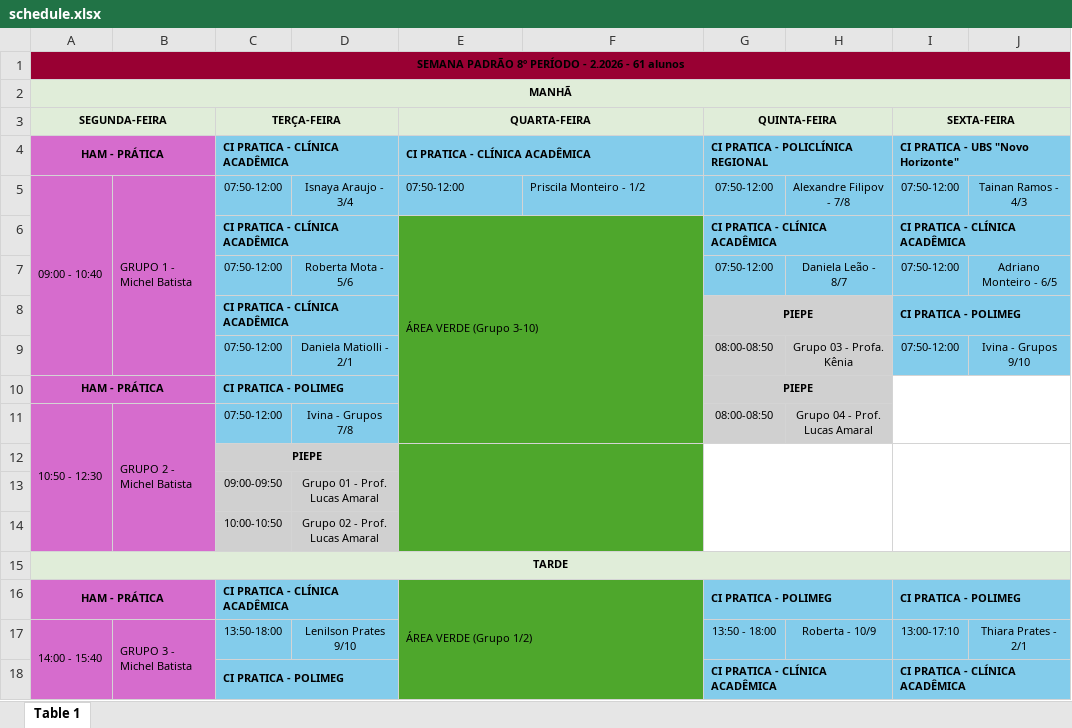
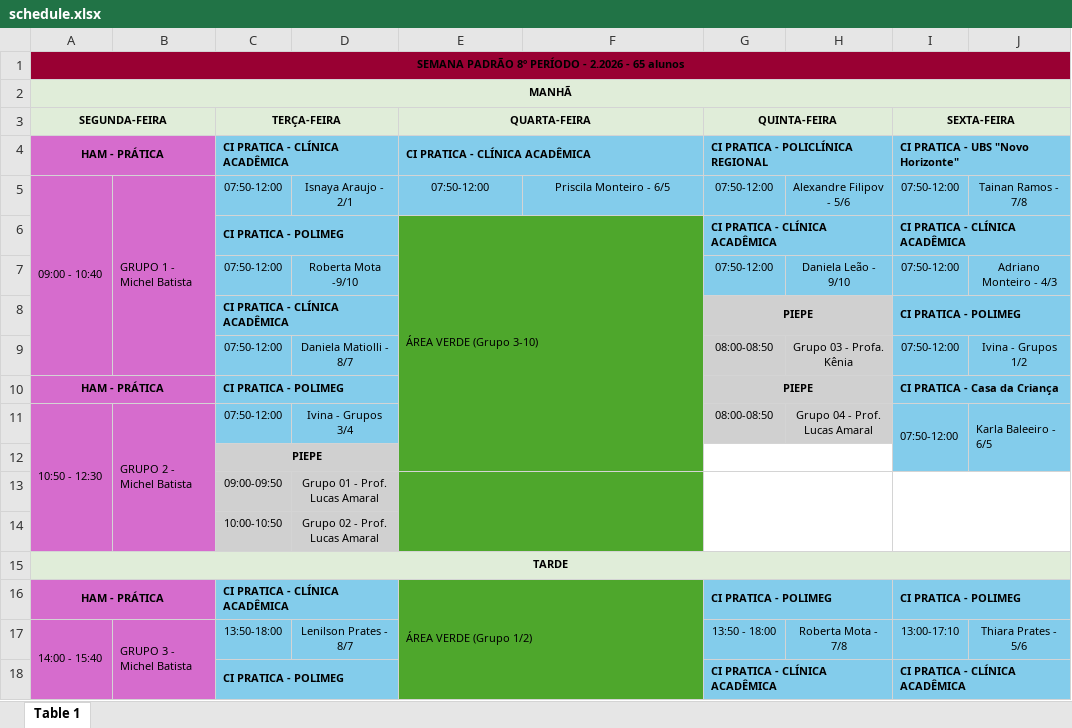
Before and after one commit to gabrielsvieira01/gabrielsvieira01.github.io, an Excel workbook: agenda/data/schedule.xlsx, sheet Table 1, drawn as a sheet; only a part is shown; values as stored, in another font and other column widths than the file's, no borders; removed rows and columns are numbered as before the commit, all else as after; the diff covers the shown part only; the diff names each change by its address in the sheet, - before the commit and + after, or states it on an @@ line.

```diff
--- a/agenda/data/schedule.xlsx (sheet Table 1)
+++ b/agenda/data/schedule.xlsx (sheet Table 1)
-A1 (SEGUNDA-FEIRA): SEMANA PADRÃO 8º PERÍODO - 2.2026 - 61 alunos
+A1 (SEGUNDA-FEIRA): SEMANA PADRÃO 8º PERÍODO - 2.2026 - 65 alunos
-D5: Isnaya Araujo - 3/4
+D5: Isnaya Araujo - 2/1
-E5:F5 alignment: left
+E5:F5 alignment: center
-F5: Priscila Monteiro - 1/2
+F5: Priscila Monteiro - 6/5
-H5: Alexandre Filipov - 7/8
+H5: Alexandre Filipov - 5/6
-J5: Tainan Ramos - 4/3
+J5: Tainan Ramos - 7/8
-C6 (TERÇA-FEIRA): CI PRATICA - CLÍNICA ACADÊMICA
+C6 (TERÇA-FEIRA): CI PRATICA - POLIMEG
-E6:F11 merged
+E6:F12 merged
-D7: Roberta Mota - 5/6
+D7: Roberta Mota -9/10
-H7: Daniela Leão - 8/7
+H7: Daniela Leão - 9/10
-J7: Adriano Monteiro - 6/5
+J7: Adriano Monteiro - 4/3
-D9: Daniela Matiolli - 2/1
+D9: Daniela Matiolli - 8/7
-J9: Ivina - Grupos 9/10
+J9: Ivina - Grupos 1/2
-I10 (SEXTA-FEIRA): (empty)
+I10 (SEXTA-FEIRA): CI PRATICA - Casa da Criança
-I10:J12 fill: none
+I10:J12 fill: #83CCEB
-I10:J11 merged
+I10:J10 merged
-D11: Ivina - Grupos 7/8
+D11: Ivina - Grupos 3/4
-I11 (SEXTA-FEIRA): (empty)
+I11 (SEXTA-FEIRA): 07:50-12:00
+I11:I12 merged
-J11: (empty)
+J11: Karla Baleeiro - 6/5
+J11:J12 merged
-E12:F14 merged
-G12:H14 merged
+G12:H12 merged
-I12:J14 merged
+E13:F14 merged
+G13:H14 merged
+I13:J14 merged
-D17: Lenilson Prates 9/10
+D17: Lenilson Prates - 8/7
-H17: Roberta - 10/9
+H17: Roberta Mota - 7/8
-J17: Thiara Prates - 2/1
+J17: Thiara Prates - 5/6
```
Also changed, not shown: 3 added rows, 4 removed rows, 18 edited cells, cell formats and merged cells elsewhere in this sheet, 2 other files.
